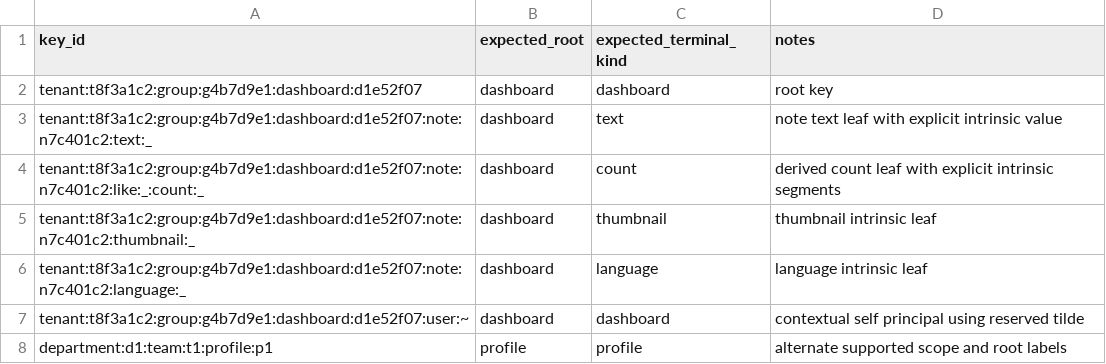
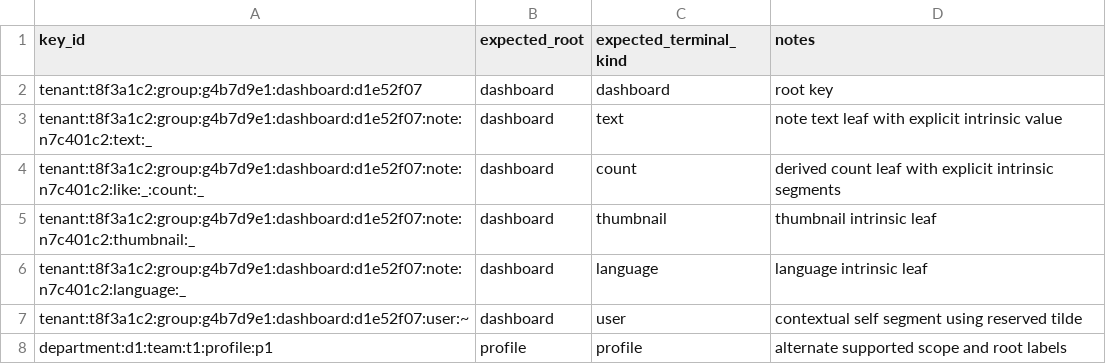
Before and after one commit to flarebyte/beaming_yggdrasil_key, a CSV file: doc/design-meta/examples/key-acceptance-examples.csv, drawn as a sheet.

```diff
--- a/doc/design-meta/examples/key-acceptance-examples.csv
+++ b/doc/design-meta/examples/key-acceptance-examples.csv
@@ -6,3 +6,3 @@ tenant:t8f3a1c2:group:g4b7d9e1:dashboard:d1e52f07:note:n7c401c2:thumbnail:_,dash
 tenant:t8f3a1c2:group:g4b7d9e1:dashboard:d1e52f07:note:n7c401c2:language:_,dashboard,language,language intrinsic leaf
-tenant:t8f3a1c2:group:g4b7d9e1:dashboard:d1e52f07:user:~,dashboard,dashboard,contextual self principal using reserved tilde
+tenant:t8f3a1c2:group:g4b7d9e1:dashboard:d1e52f07:user:~,dashboard,user,contextual self segment using reserved tilde
 department:d1:team:t1:profile:p1,profile,profile,alternate supported scope and root labels
```
Also changed, not shown: doc/design-meta/examples/derived-fields.csv, doc/design-meta/examples/key-rejection-examples.csv, 3 other files.
